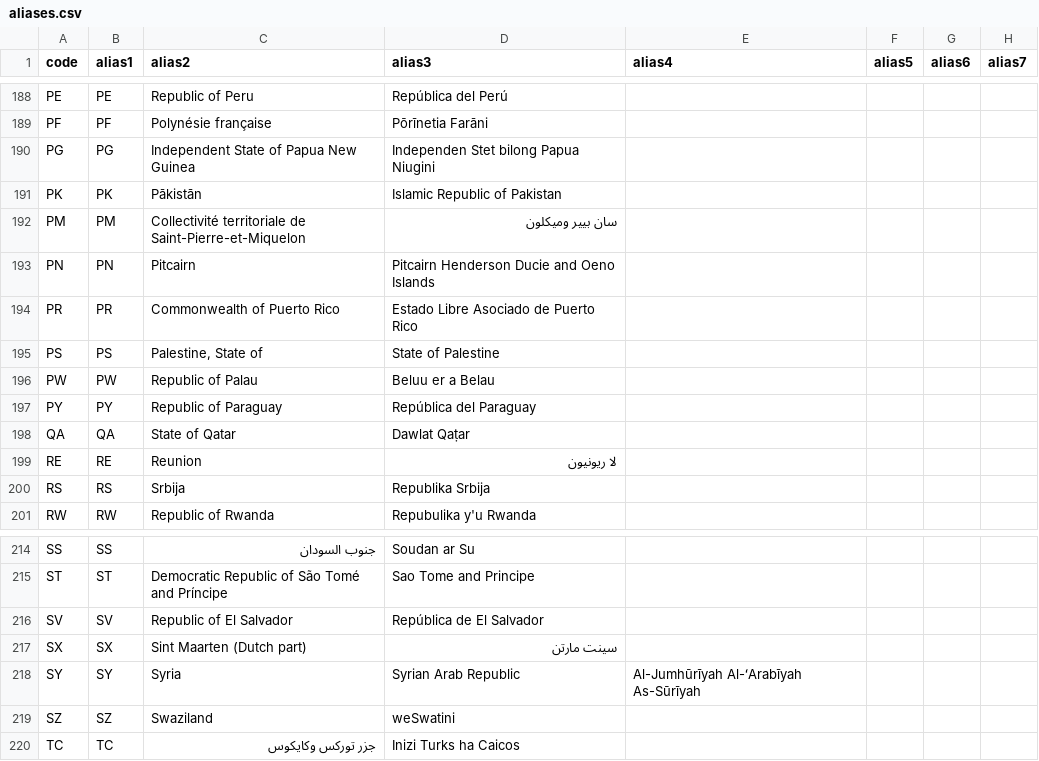
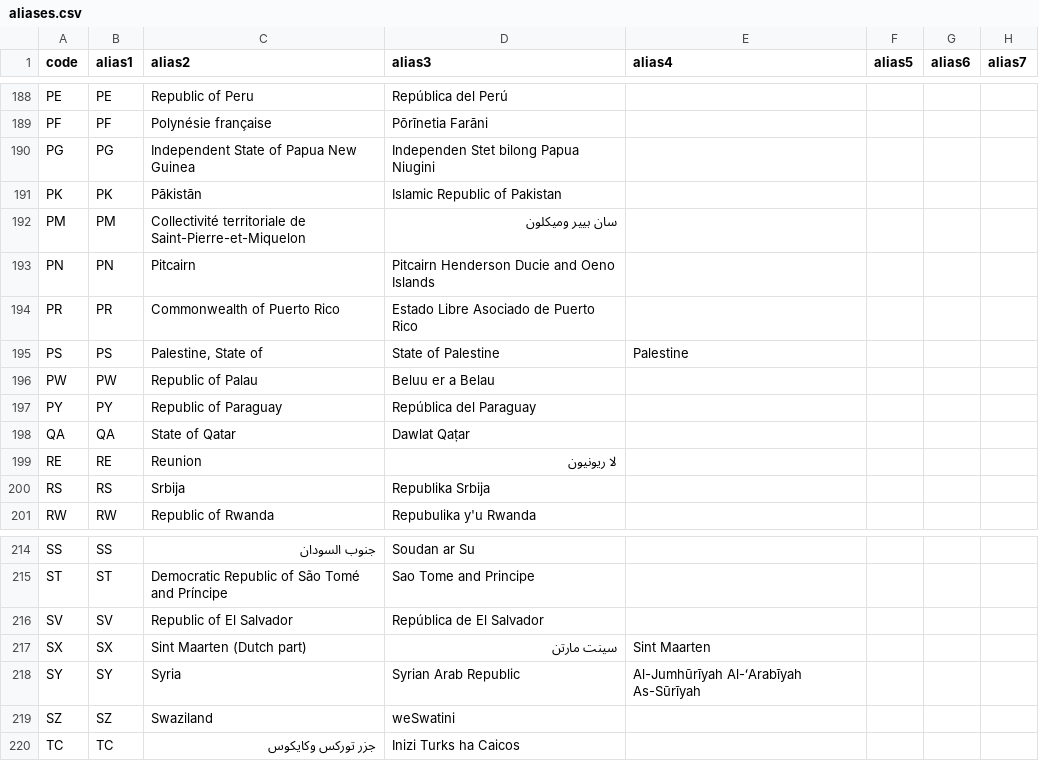
Before and after one commit to baditaflorin/country-iso-matcher, a CSV file: data/aliases.csv, drawn as a sheet; only a part is shown, gaps mark what is left out; the diff covers the shown part only; the diff names each change by its address in the sheet, - before the commit and + after, or states it on an @@ line.

```diff
--- a/data/aliases.csv
+++ b/data/aliases.csv
-E195 (alias4): (empty)
+E195 (alias4): Palestine
-E217 (alias4): (empty)
+E217 (alias4): Sint Maarten
```
Also changed, not shown: 6 edited cells elsewhere in this file, 1 other file.
